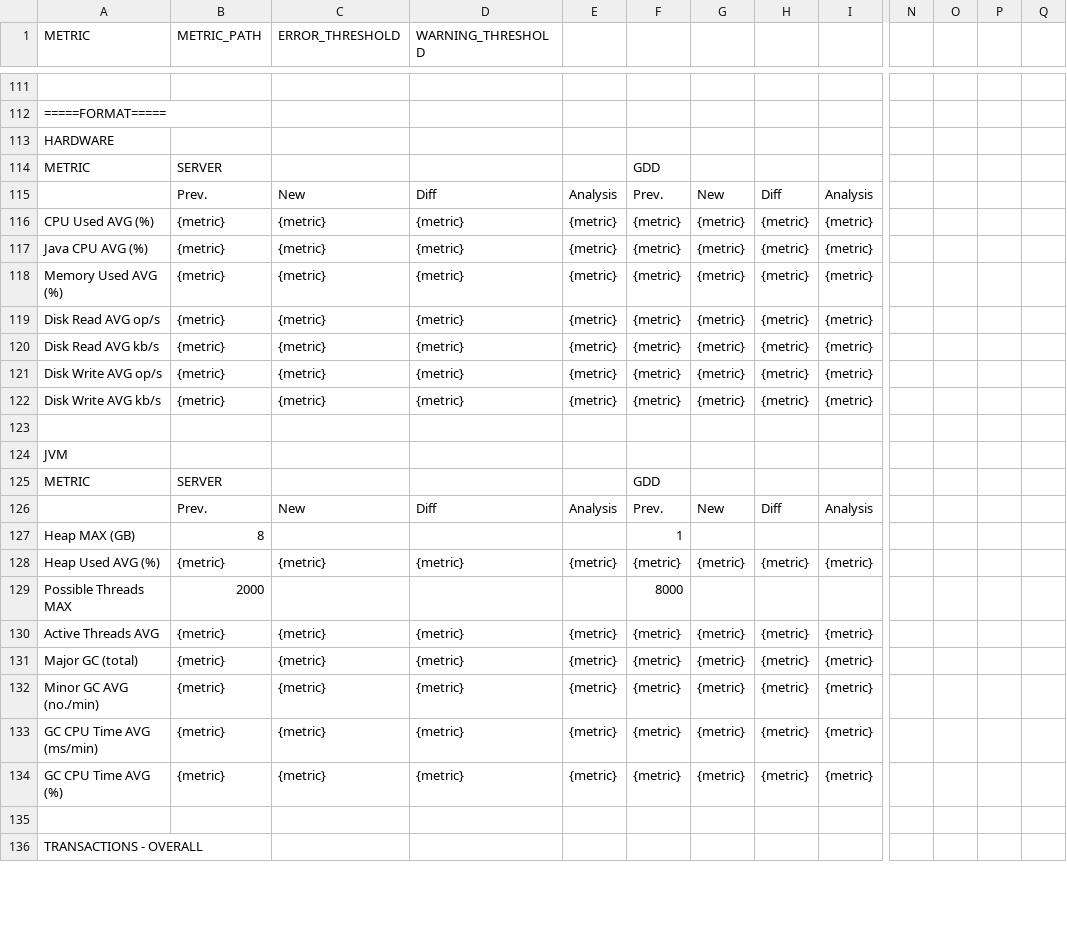
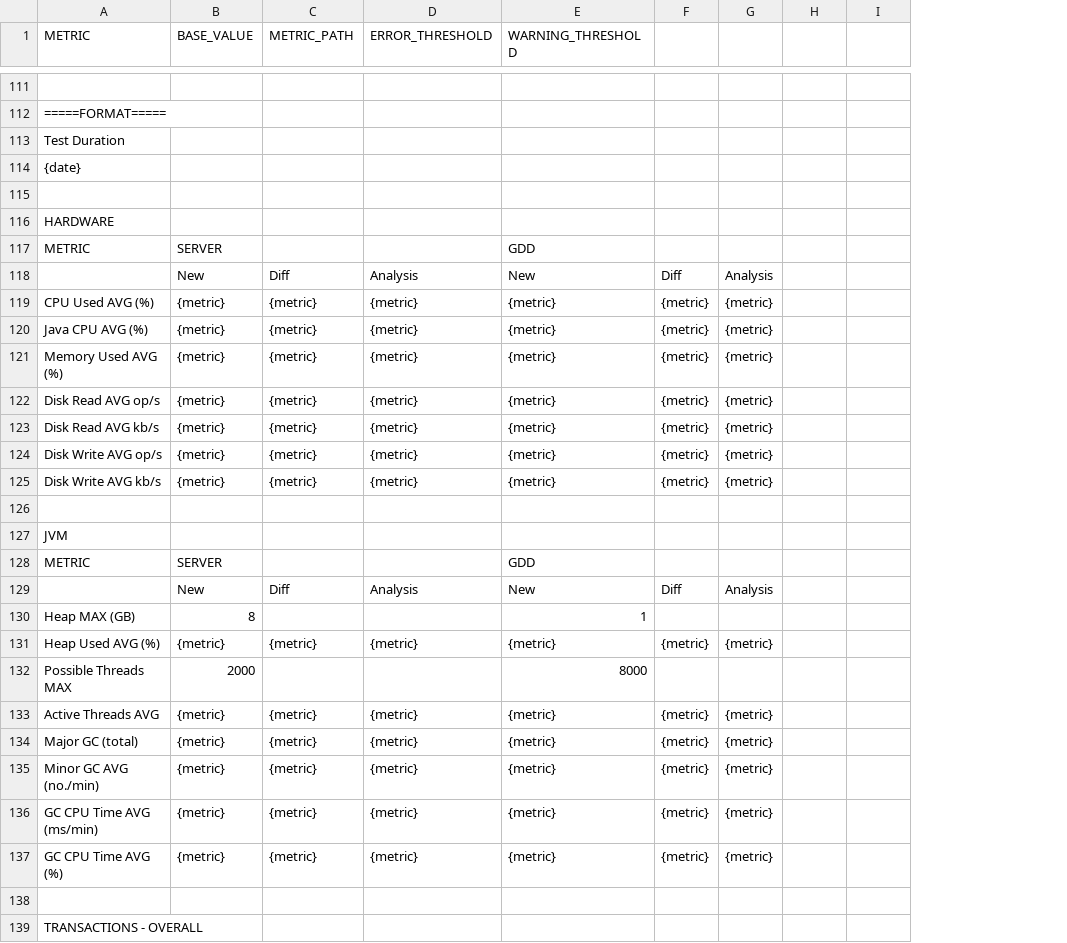
Before and after one commit to NathanLosee/MetricReporter, a CSV file: CSV_Configs/focus.csv, drawn as a sheet; only a part is shown, gaps mark what is left out; removed rows and columns are numbered as before the commit, all else as after; rows hold the shown columns only; the diff covers the shown part only; the diff names each change by its address in the sheet, - before the commit and + after, or states it on an @@ line.

```diff
--- a/CSV_Configs/focus.csv
+++ b/CSV_Configs/focus.csv
+column B (BASE_VALUE), row 117: SERVER; rows 119-128: {metric} | {metric} | {metric} | {metric} | {metric} | {metric} | {metric} |  |  | SERVER; rows 130-137: 8 | {metric} | 2000 | {metric} | {metric} | {metric} | {metric} | {metric}
-column E, rows 116-122: all {metric}; rows 128-134: {metric} |  | {metric} | {metric} | {metric} | {metric} | {metric}
-column N, empty
-column O, empty
-column P, empty
-column Q, empty
+row 113: Test Duration
+row 114: {date}
+row 115: (empty)
-C117 (METRIC_PATH): SERVER
+C117 (METRIC_PATH): (empty)
-E117 (WARNING_THRESHOLD): (empty)
+E117 (WARNING_THRESHOLD): GDD
-F117: GDD
+F117: (empty)
-row 115:  | Prev. | New | Diff | Analysis | Prev. | New | Diff | Analysis
+row 118:  | New | Diff | Analysis | New | Diff | Analysis
-H119:H125: {metric}
+H119:H125: (empty)
-I119:I125: {metric}
+I119:I125: (empty)
-C128 (METRIC_PATH): SERVER
+C128 (METRIC_PATH): (empty)
-E128 (WARNING_THRESHOLD): (empty)
+E128 (WARNING_THRESHOLD): GDD
-F128: GDD
+F128: (empty)
-row 126:  | Prev. | New | Diff | Analysis | Prev. | New | Diff | Analysis
+row 129:  | New | Diff | Analysis | New | Diff | Analysis
-C130 (METRIC_PATH): 8
+C130 (METRIC_PATH): (empty)
-E130 (WARNING_THRESHOLD): (empty)
+E130 (WARNING_THRESHOLD): 1
-F130: 1
+F130: (empty)
-H131: {metric}
+H131: (empty)
-I131: {metric}
+I131: (empty)
-C132 (METRIC_PATH): 2000
+C132 (METRIC_PATH): (empty)
-E132 (WARNING_THRESHOLD): (empty)
+E132 (WARNING_THRESHOLD): 8000
-F132: 8000
+F132: (empty)
-H133:H137: {metric}
+H133:H137: (empty)
-I133:I137: {metric}
+I133:I137: (empty)
```
Also changed, not shown: 1 added row, 1 removed row, 11 moved rows and 17 edited cells elsewhere in this file, CSV_Configs/online.csv, 4 other files.
